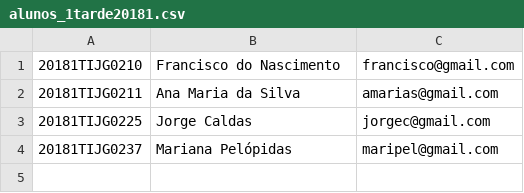
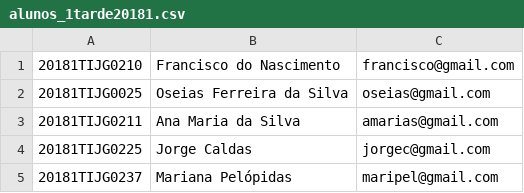
Before and after one commit to francisco-nascimento/CodePlay, a CSV file: sql/alunos_1tarde20181.csv (was alunos_1tarde20181.csv), drawn as a sheet; the diff names each change by its address in the sheet, - before the commit and + after, or states it on an @@ line.

```diff
--- a/alunos_1tarde20181.csv
+++ b/sql/alunos_1tarde20181.csv
+row 2: 20181TIJG0025 | Oseias Ferreira da Silva | oseias@gmail.com
```
Also changed, not shown: 14 other files.
